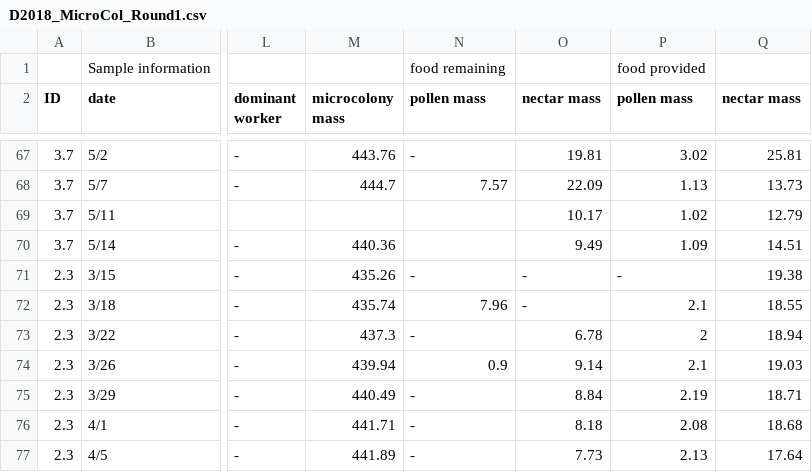
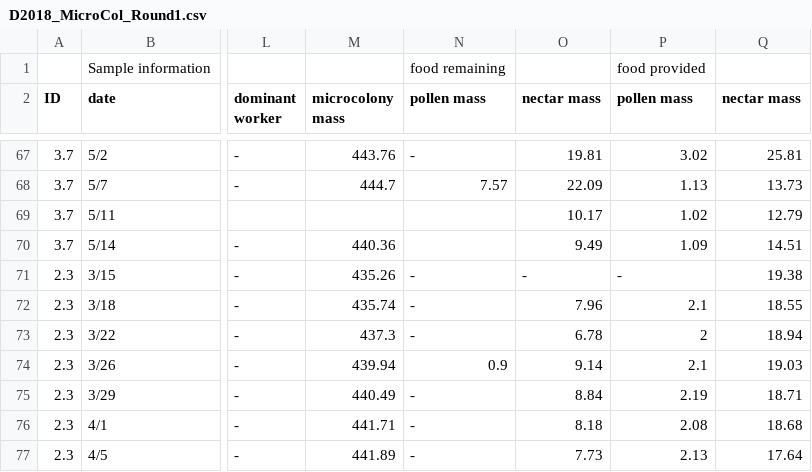
Before and after one commit to jhemberger/2018-microcolony-experiments, a CSV file: D2018_MicroCol_Round1.csv, drawn as a sheet; only a part is shown, gaps mark what is left out; the diff names each change by its address in the sheet, - before the commit and + after, or states it on an @@ line.

```diff
--- a/D2018_MicroCol_Round1.csv
+++ b/D2018_MicroCol_Round1.csv
-N72 (pollen mass): 7.96
+N72 (pollen mass): -
-O72 (nectar mass): -
+O72 (nectar mass): 7.96
```
Also changed, not shown: D2018_MicroCol_Round1_Clean.csv, 1 other file.
